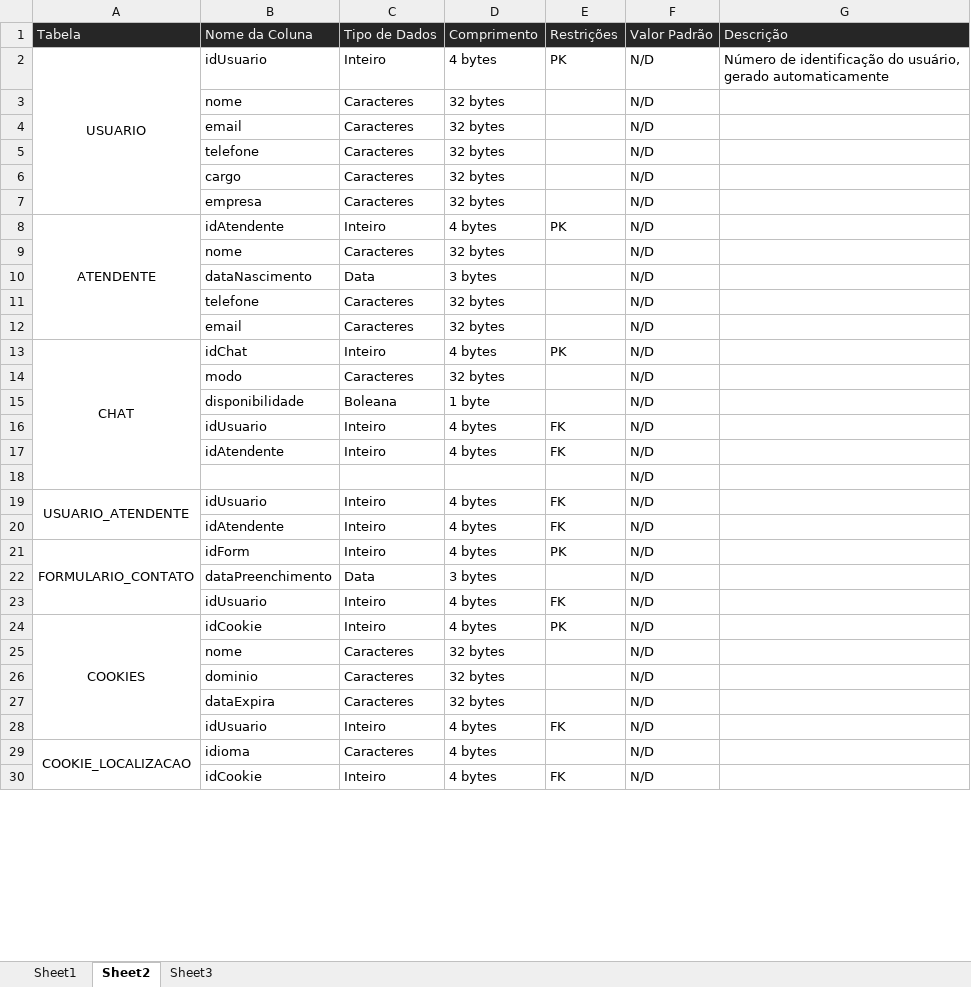
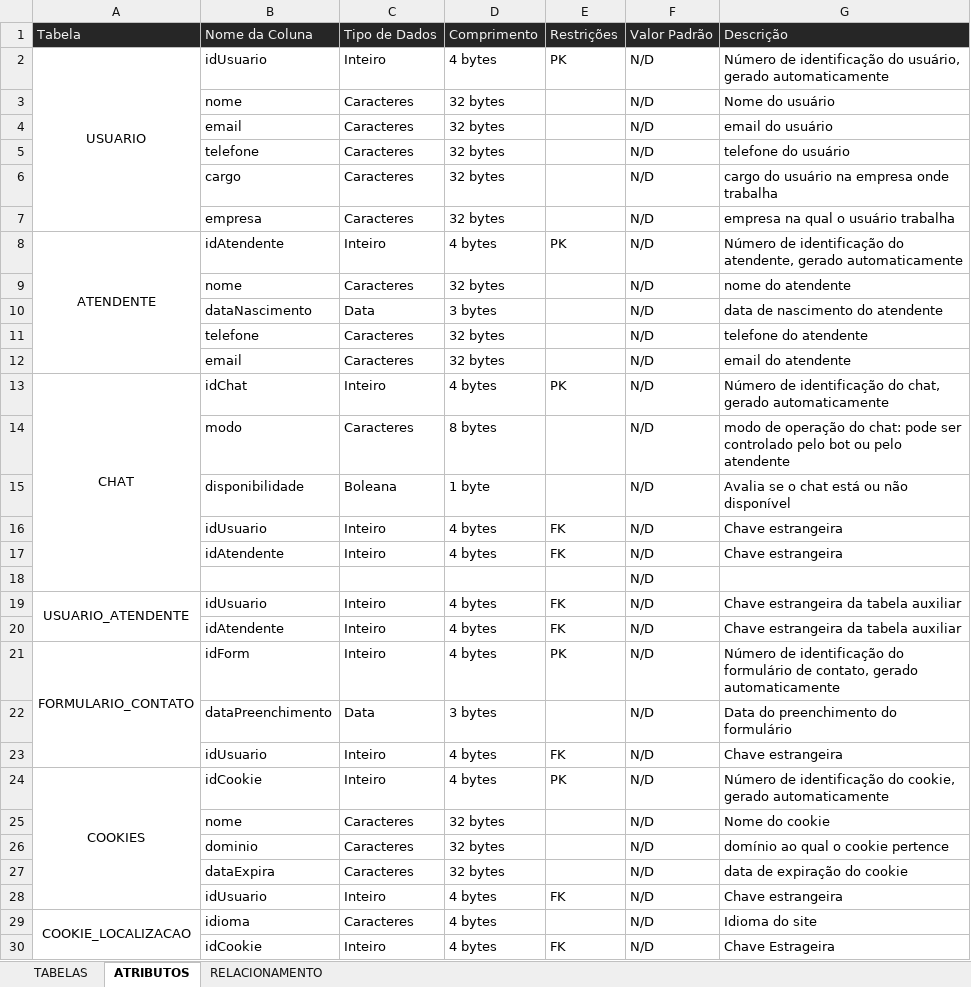
Before and after one commit to eduardofuncao/SalesPop, an Excel workbook: diagramaER/dicionarioDados.xlsx, sheet ATRIBUTOS, drawn as a sheet; only a part is shown; values as stored, in another font and other column widths than the file's, no borders; 1 other sheet too large or unreadable and not compared; the diff covers the shown part only; the diff names each change by its address in the sheet, - before the commit and + after, or states it on an @@ line.

```diff
--- a/diagramaER/dicionarioDados.xlsx (sheet ATRIBUTOS)
+++ b/diagramaER/dicionarioDados.xlsx (sheet ATRIBUTOS)
-sheet tab: Sheet1
+sheet tab: TABELAS
-sheet tab: Sheet2
+sheet tab: ATRIBUTOS
-sheet tab: Sheet3
+sheet tab: RELACIONAMENTO
-G3: (empty)
+G3: Nome do usuário
-G4: (empty)
+G4: email do usuário
-G5: (empty)
+G5: telefone do usuário
-G6: (empty)
+G6: cargo do usuário na empresa onde trabalha
-G7: (empty)
+G7: empresa na qual o usuário trabalha
-G8: (empty)
+G8: Número de identificação do atendente, gerado automaticamente
-G9: (empty)
+G9: nome do atendente
-G10: (empty)
+G10: data de nascimento do atendente
-G11: (empty)
+G11: telefone do atendente
-G12: (empty)
+G12: email do atendente
-G13: (empty)
+G13: Número de identificação do chat, gerado automaticamente
-D14: 32 bytes
+D14: 8 bytes
-G14: (empty)
+G14: modo de operação do chat: pode ser controlado pelo bot ou pelo atendente
-G15: (empty)
+G15: Avalia se o chat está ou não disponível
-G16:G17: (empty)
+G16:G17: Chave estrangeira
-G19:G20: (empty)
+G19:G20: Chave estrangeira da tabela auxiliar
-G21: (empty)
+G21: Número de identificação do formulário de contato, gerado automaticamente
-G22: (empty)
+G22: Data do preenchimento do formulário
-G23: (empty)
+G23: Chave estrangeira
-G24: (empty)
+G24: Número de identificação do cookie, gerado automaticamente
-G25: (empty)
+G25: Nome do cookie
-G26: (empty)
+G26: domínio ao qual o cookie pertence
-G27: (empty)
+G27: data de expiração do cookie
-G28: (empty)
+G28: Chave estrangeira
-G29: (empty)
+G29: Idioma do site
-G30: (empty)
+G30: Chave Estrageira
```
Also changed, not shown: 1 added row, 1 removed row, 17 edited cells and merged cells elsewhere in this sheet, 1 other file.
